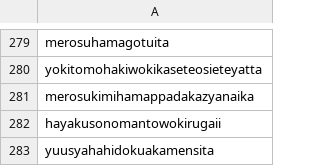
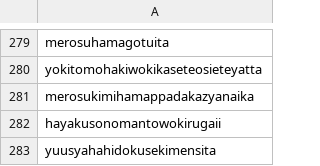
Before and after one commit to nkoki-0312/kenkyu, a CSV file: merosu_short_rome_b.csv, drawn as a sheet; only a part is shown, gaps mark what is left out.

Commit message:
fix: 保存忘れ

```diff
--- a/merosu_short_rome_b.csv
+++ b/merosu_short_rome_b.csv
@@ -282,2 +282,2 @@ merosukimihamappadakazyanaika
 hayakusonomantowokirugaii
-yuusyahahidokuakamensita
+yuusyahahidokusekimensita
```
